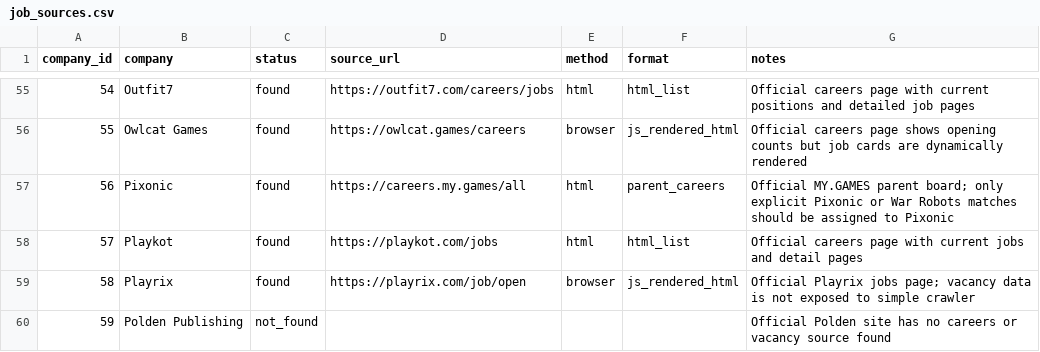
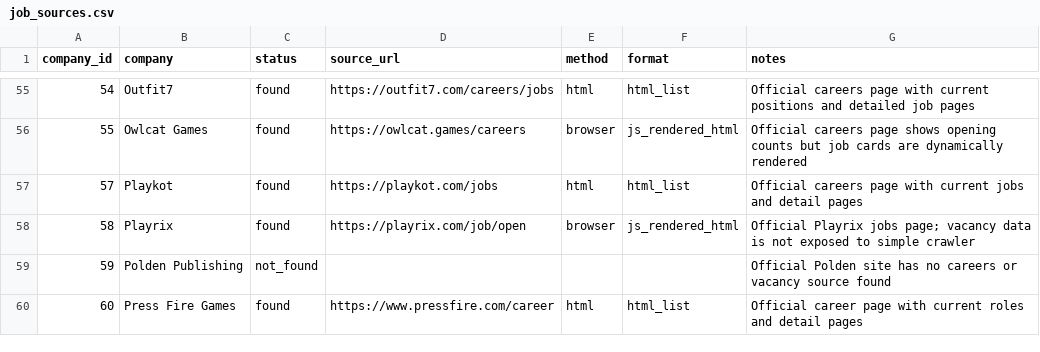
Before and after one commit to Legion-91/cyprus-gamedev-jobs, a CSV file: data/job_sources.csv, drawn as a sheet; only a part is shown, gaps mark what is left out; the shorter side is filled out with more unchanged rows.

Commit message:
Remove Pixonic duplicate job source

```diff
--- a/data/job_sources.csv
+++ b/data/job_sources.csv
@@ -56,3 +56,2 @@ company_id,company,status,source_url,method,format,notes
 55,Owlcat Games,found,https://owlcat.games/careers,browser,js_rendered_html,Official careers page shows opening counts but job cards are dynamically rendered
-56,Pixonic,found,https://careers.my.games/all,html,parent_careers,Official MY.GAMES parent board; only explicit Pixonic or War Robots matches should be assigned to Pixonic
 57,Playkot,found,https://playkot.com/jobs,html,html_list,Official careers page with current jobs and detail pages
```
